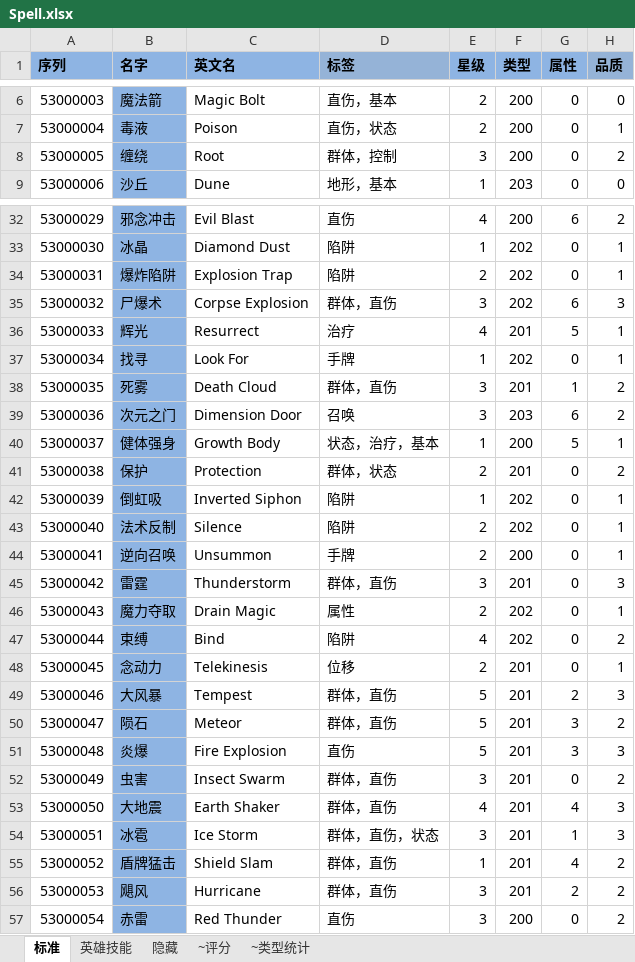
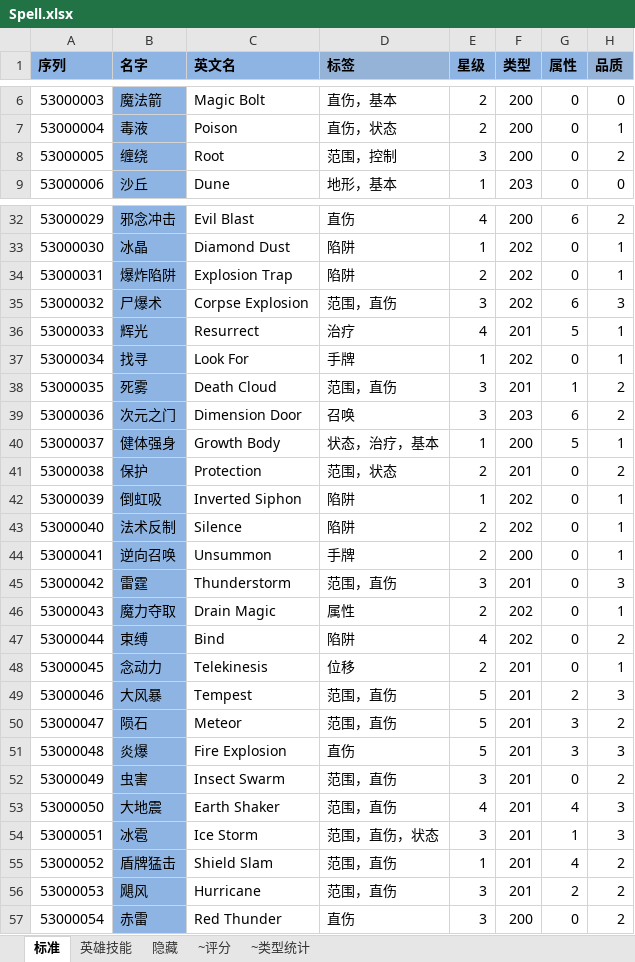
Before and after one commit to realeternia/TOMClassic, an Excel workbook: ConfigData/Xlsx/Spell.xlsx, sheet 标准, drawn as a sheet; only a part is shown, gaps mark what is left out; values as stored, in another font and other column widths than the file's, no borders; conditional formats and table styles not drawn; the diff covers the shown part only; the diff names each change by its address in the sheet, - before the commit and + after, or states it on an @@ line.

```diff
--- a/ConfigData/Xlsx/Spell.xlsx (sheet 标准)
+++ b/ConfigData/Xlsx/Spell.xlsx (sheet 标准)
-D8 (标签): 群体，控制
+D8 (标签): 范围，控制
-D35 (标签): 群体，直伤
+D35 (标签): 范围，直伤
-D38 (标签): 群体，直伤
+D38 (标签): 范围，直伤
-D41 (标签): 群体，状态
+D41 (标签): 范围，状态
-D45 (标签): 群体，直伤
+D45 (标签): 范围，直伤
-D49:D50 (标签): 群体，直伤
+D49:D50 (标签): 范围，直伤
-D52:D53 (标签): 群体，直伤
+D52:D53 (标签): 范围，直伤
-D54 (标签): 群体，直伤，状态
+D54 (标签): 范围，直伤，状态
-D55:D56 (标签): 群体，直伤
+D55:D56 (标签): 范围，直伤
```
Also changed, not shown: 19 edited cells elsewhere in this sheet, ConfigData/Xlsx/Monster.xlsx, 2 other files.
